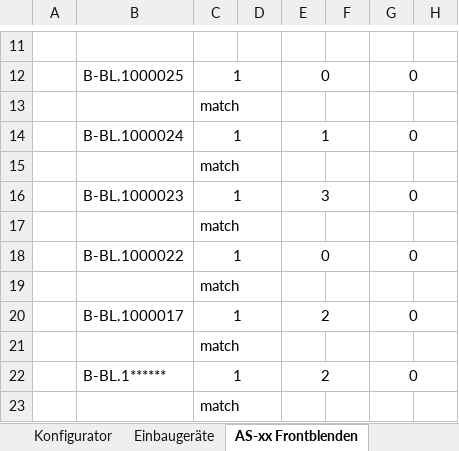
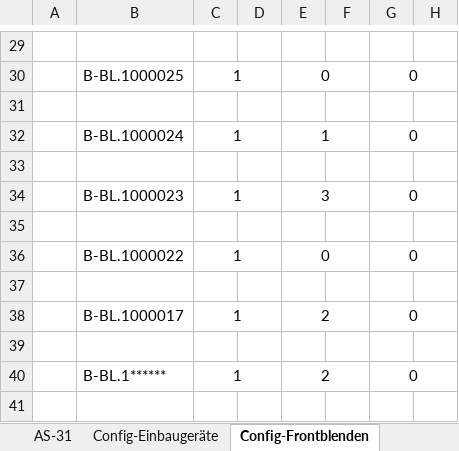
Before and after one commit to Fake448/ESA-App, an Excel workbook: data/Excel/ELK-Konfigurator.xlsm, sheet Config-Frontblenden, drawn as a sheet; only a part is shown, gaps mark what is left out; values as stored, in another font and other column widths than the file's, no borders; conditional formats and table styles not drawn; addresses are those after the commit; the diff covers the shown part only; the diff names each change by its address in the sheet, - before the commit and + after, or states it on an @@ line.

```diff
--- a/data/Excel/ELK-Konfigurator.xlsm (sheet Config-Frontblenden)
+++ b/data/Excel/ELK-Konfigurator.xlsm (sheet Config-Frontblenden)
-sheet tab: Einbaugeräte
+sheet tab: Config-Einbaugeräte
-sheet tab: AS-xx Frontblenden
+sheet tab: Config-Frontblenden
-sheet tab: Konfigurator
-C31: match
+C31: (empty)
-C33: match
+C33: (empty)
-C35: match
+C35: (empty)
-C37: match
+C37: (empty)
-C39: match
+C39: (empty)
-C41: match
+C41: (empty)
```
Also changed, not shown: 18 added rows and 2 edited cells elsewhere in this sheet, sheet AS-21, sheet Config-Einbaugeräte, formulas that keep their value, charts or pictures.
